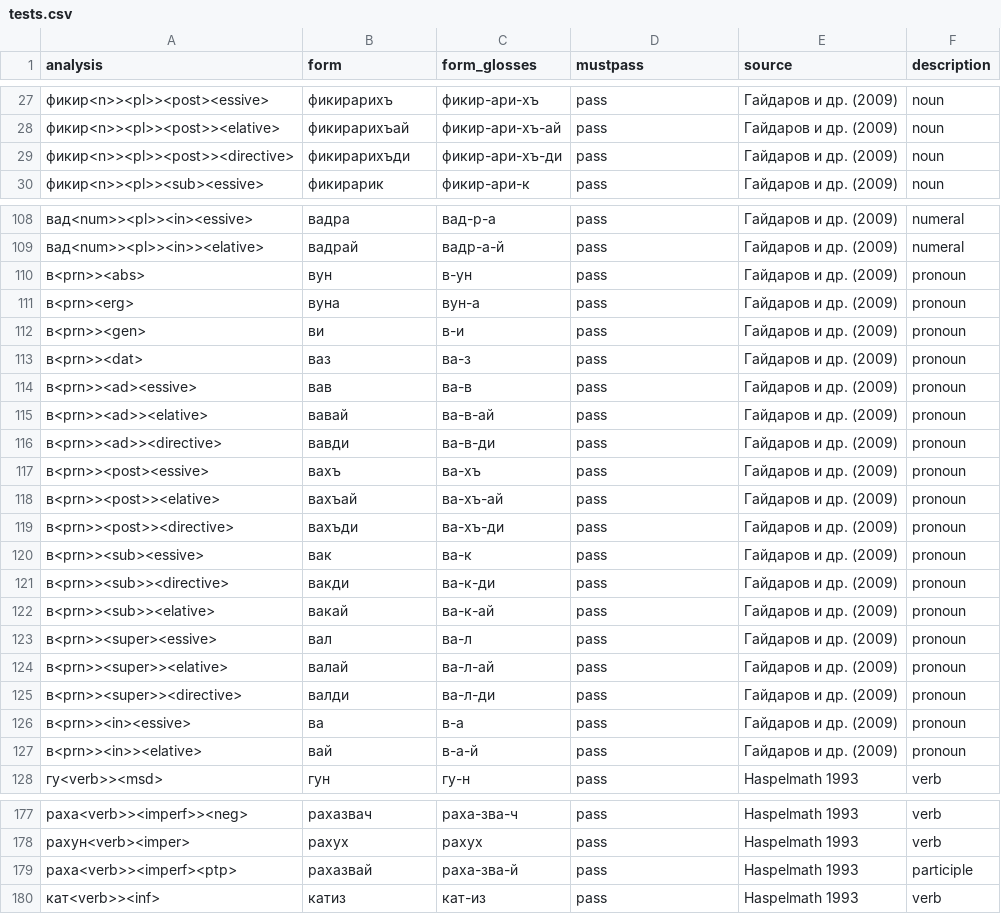
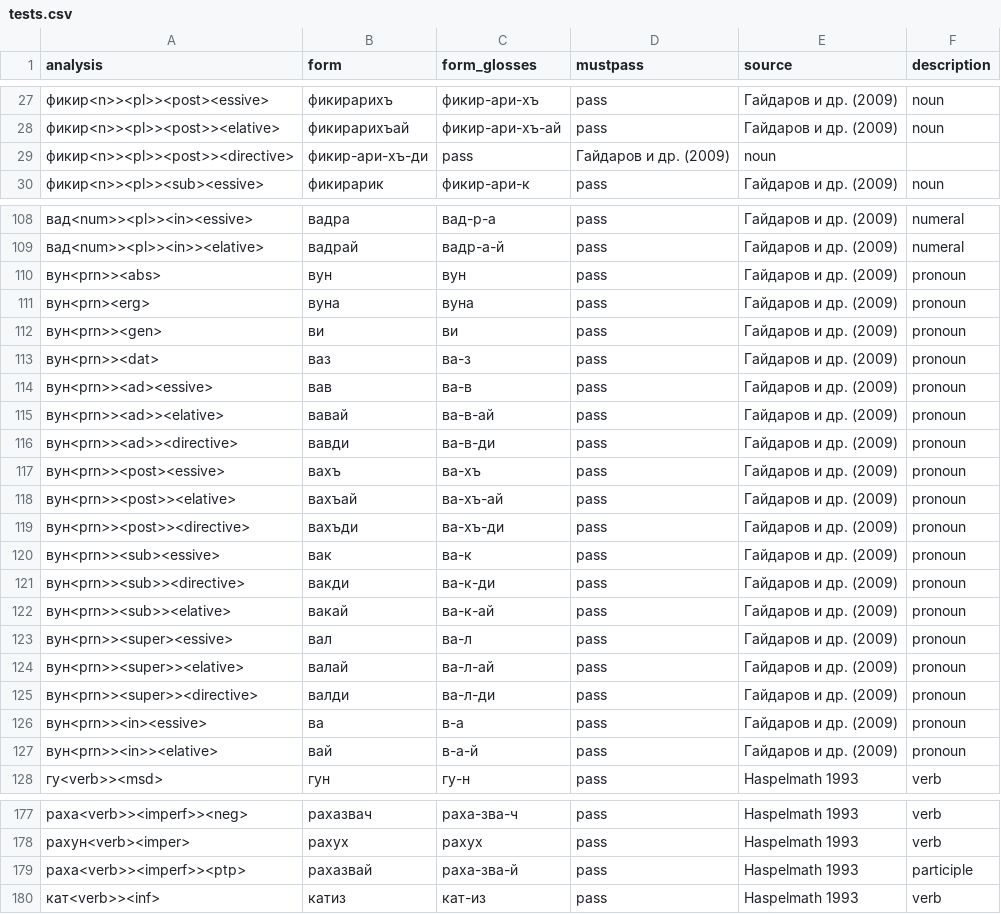
Before and after one commit to hemulitch/morphological-parser-for-Lezgian, a CSV file: tests.csv, drawn as a sheet; only a part is shown, gaps mark what is left out; the diff covers the shown part only.

Commit message:
Update tests.csv

```diff
--- a/tests.csv
+++ b/tests.csv
@@ -28,3 +28,3 @@ analysis,form,form_glosses,mustpass,source,description
 фикир<n>><pl>><post>><elative>,фикирарихъай,фикир-ари-хъ-ай,pass,Гайдаров и др. (2009),noun
-фикир<n>><pl>><post>><directive>,фикирарихъди,фикир-ари-хъ-ди,pass,Гайдаров и др. (2009),noun
+фикир<n>><pl>><post>><directive>,фикир-ари-хъ-ди,pass,Гайдаров и др. (2009),noun
 фикир<n>><pl>><sub><essive>,фикирарик,фикир-ари-к,pass,Гайдаров и др. (2009),noun
@@ -109,20 +109,20 @@ analysis,form,form_glosses,mustpass,source,description
 вад<num>><pl>><in>><elative>,вадрай,вадр-а-й,pass,Гайдаров и др. (2009),numeral
-в<prn>><abs>,вун,в-ун,pass,Гайдаров и др. (2009),pronoun
-в<prn><erg>,вуна,вун-а,pass,Гайдаров и др. (2009),pronoun
-в<prn>><gen>,ви,в-и,pass,Гайдаров и др. (2009),pronoun
-в<prn>><dat>,ваз,ва-з,pass,Гайдаров и др. (2009),pronoun
-в<prn>><ad><essive>,вав,ва-в,pass,Гайдаров и др. (2009),pronoun
-в<prn>><ad>><elative>,вавай,ва-в-ай,pass,Гайдаров и др. (2009),pronoun
-в<prn>><ad>><directive>,вавди,ва-в-ди,pass,Гайдаров и др. (2009),pronoun
-в<prn>><post><essive>,вахъ,ва-хъ,pass,Гайдаров и др. (2009),pronoun
-в<prn>><post>><elative>,вахъай,ва-хъ-ай,pass,Гайдаров и др. (2009),pronoun
-в<prn>><post>><directive>,вахъди,ва-хъ-ди,pass,Гайдаров и др. (2009),pronoun
-в<prn>><sub><essive>,вак,ва-к,pass,Гайдаров и др. (2009),pronoun
-в<prn>><sub>><directive>,вакди,ва-к-ди,pass,Гайдаров и др. (2009),pronoun
-в<prn>><sub>><elative>,вакай,ва-к-ай,pass,Гайдаров и др. (2009),pronoun
-в<prn>><super><essive>,вал,ва-л,pass,Гайдаров и др. (2009),pronoun
-в<prn>><super>><elative>,валай,ва-л-ай,pass,Гайдаров и др. (2009),pronoun
-в<prn>><super>><directive>,валди,ва-л-ди,pass,Гайдаров и др. (2009),pronoun
-в<prn>><in><essive>,ва,в-а,pass,Гайдаров и др. (2009),pronoun
-в<prn>><in>><elative>,вай,в-а-й,pass,Гайдаров и др. (2009),pronoun
+вун<prn>><abs>,вун,вун,pass,Гайдаров и др. (2009),pronoun
+вун<prn><erg>,вуна,вуна,pass,Гайдаров и др. (2009),pronoun
+вун<prn>><gen>,ви,ви,pass,Гайдаров и др. (2009),pronoun
+вун<prn>><dat>,ваз,ва-з,pass,Гайдаров и др. (2009),pronoun
+вун<prn>><ad><essive>,вав,ва-в,pass,Гайдаров и др. (2009),pronoun
+вун<prn>><ad>><elative>,вавай,ва-в-ай,pass,Гайдаров и др. (2009),pronoun
+вун<prn>><ad>><directive>,вавди,ва-в-ди,pass,Гайдаров и др. (2009),pronoun
+вун<prn>><post><essive>,вахъ,ва-хъ,pass,Гайдаров и др. (2009),pronoun
+вун<prn>><post>><elative>,вахъай,ва-хъ-ай,pass,Гайдаров и др. (2009),pronoun
+вун<prn>><post>><directive>,вахъди,ва-хъ-ди,pass,Гайдаров и др. (2009),pronoun
+вун<prn>><sub><essive>,вак,ва-к,pass,Гайдаров и др. (2009),pronoun
+вун<prn>><sub>><directive>,вакди,ва-к-ди,pass,Гайдаров и др. (2009),pronoun
+вун<prn>><sub>><elative>,вакай,ва-к-ай,pass,Гайдаров и др. (2009),pronoun
+вун<prn>><super><essive>,вал,ва-л,pass,Гайдаров и др. (2009),pronoun
+вун<prn>><super>><elative>,валай,ва-л-ай,pass,Гайдаров и др. (2009),pronoun
+вун<prn>><super>><directive>,валди,ва-л-ди,pass,Гайдаров и др. (2009),pronoun
+вун<prn>><in><essive>,ва,в-а,pass,Гайдаров и др. (2009),pronoun
+вун<prn>><in>><elative>,вай,в-а-й,pass,Гайдаров и др. (2009),pronoun
 гу<verb>><msd>,гун,гу-н,pass,Haspelmath 1993,verb
@@ -178,3 +178,3 @@ analysis,form,form_glosses,mustpass,source,description
 рахун<verb><imper>,рахух,рахух,pass,Haspelmath 1993,verb
-раха<verb>><imperf><ptp>,рахазвай,раха-зва-й,pass,Haspelmath 1993,participle
+раха<verb>><imperf>><ptp>,рахазвай,раха-зва-й,pass,Haspelmath 1993,participle
 кат<verb>><inf>,катиз,кат-из,pass,Haspelmath 1993,verb
```
Also changed, not shown: 5 edited cells elsewhere in this file.
